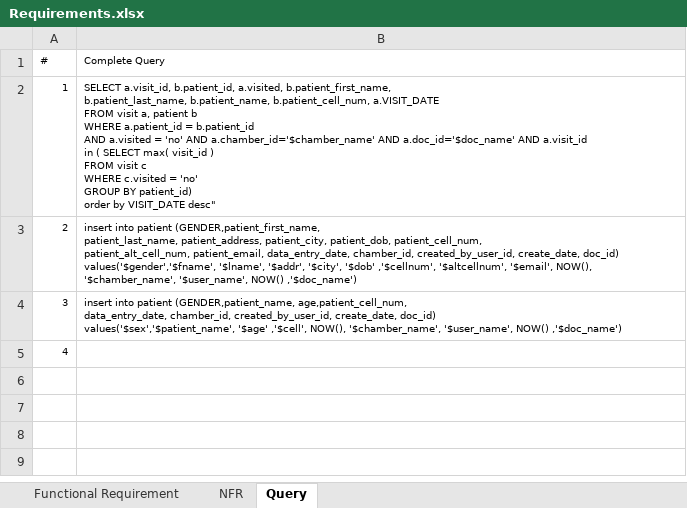
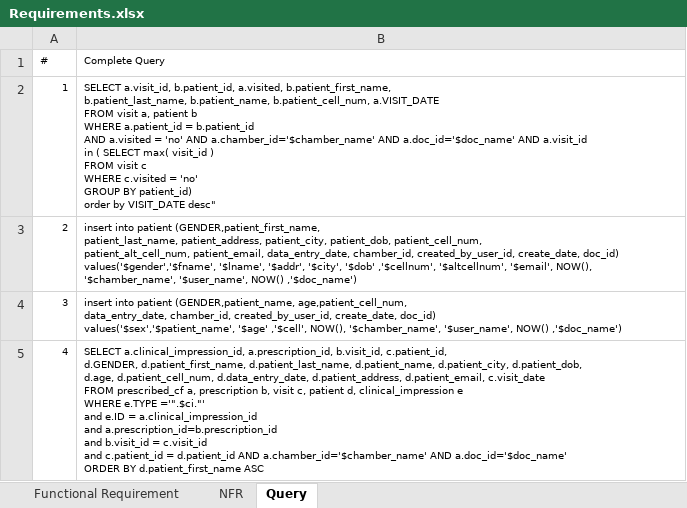
Before and after one commit to krishdu/prescription, an Excel workbook: release/Requirements.xlsx, sheet Query, drawn as a sheet; values as stored, in another font and other column widths than the file's, no borders; ↵ is a line break in a cell; the diff names each change by its address in the sheet, - before the commit and + after, or states it on an @@ line.

```diff
--- a/release/Requirements.xlsx (sheet Query)
+++ b/release/Requirements.xlsx (sheet Query)
-B5 (Complete Query): (empty)
+B5 (Complete Query): SELECT a.clinical_impression_id, a.prescription_id, b.visit_id, c.patient_id, ↵ d.GENDER, d.patient_first_name, d.patient_last_name, d.patient_name, d.patient_city, d.patient_dob, ↵ d.age, d.patient_cell_num, d.data_entry_date, d.patient_address, d.patient_email, c.visit_date ↵ FROM prescribed_cf a, prescription b, visit c, patient d, clinical_impression e ↵ WHERE e.TYPE ='".$ci."' ↵ and e.ID = a.clinical_impression_id ↵ and a.prescription_id=b.prescription_id ↵ and b.visit_id = c.visit_id ↵ and c.patient_id = d.patient_id AND a.chamber_id='$chamber_name' AND a.doc_id='$doc_name' ↵ ORDER BY d.patient_first_name ASC
```
Also changed, not shown: 12 other files.
